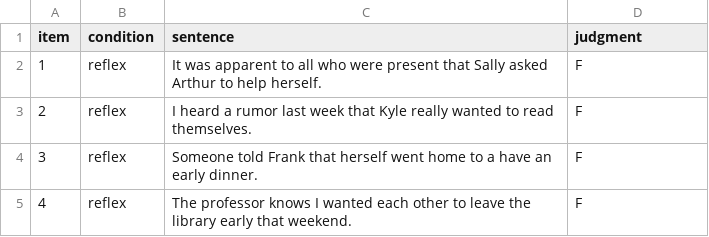
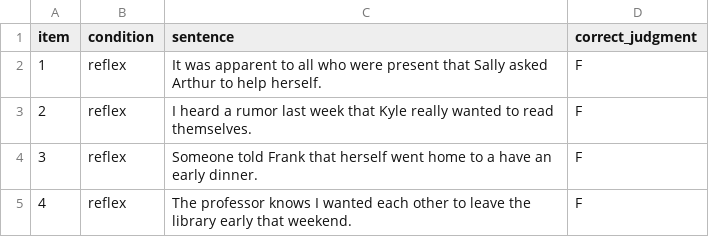
Before and after one commit to angelica-pan/speeded-grammaticality, a CSV file: chunk_includes/bad-fillers.csv, drawn as a sheet; only a part is shown.

```diff
--- a/chunk_includes/bad-fillers.csv
+++ b/chunk_includes/bad-fillers.csv
@@ -1,2 +1,2 @@
-item,condition,sentence,judgment
+item,condition,sentence,correct_judgment
 1,reflex,It was apparent to all who were present that Sally asked Arthur to help herself.,F
```
Also changed, not shown: chunk_includes/good-fillers.csv, chunk_includes/practice.csv, 4 other files.
